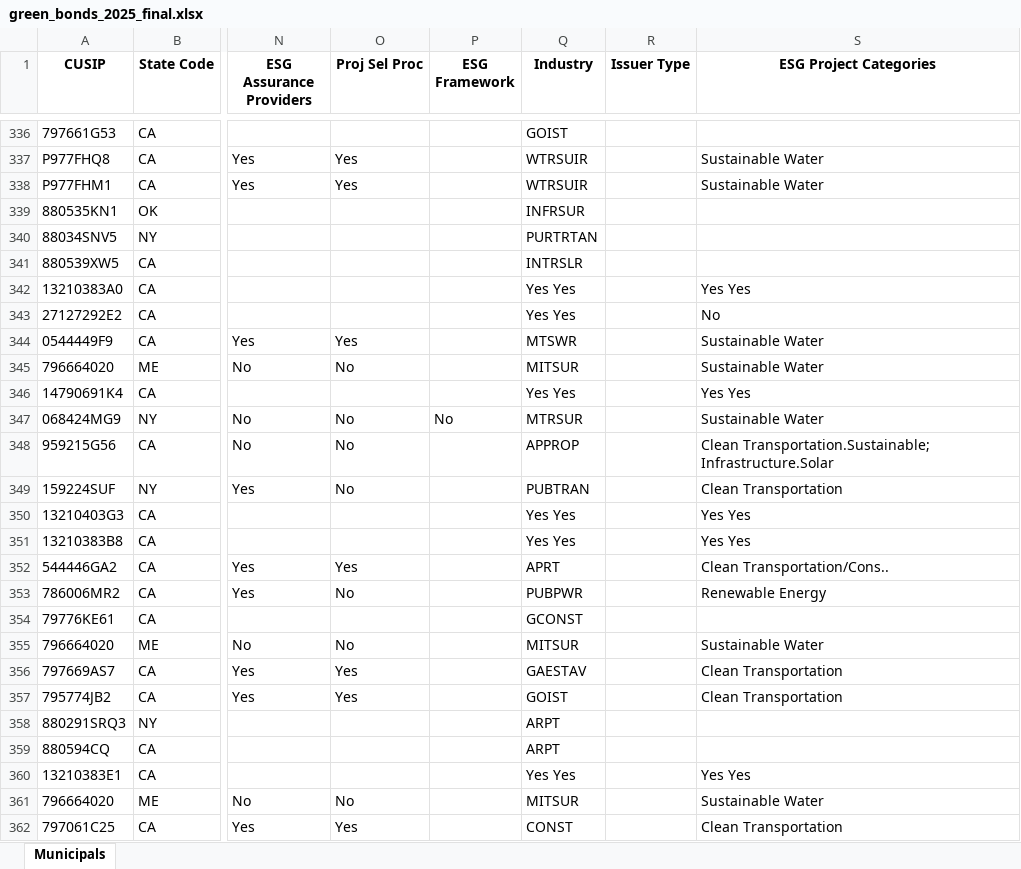
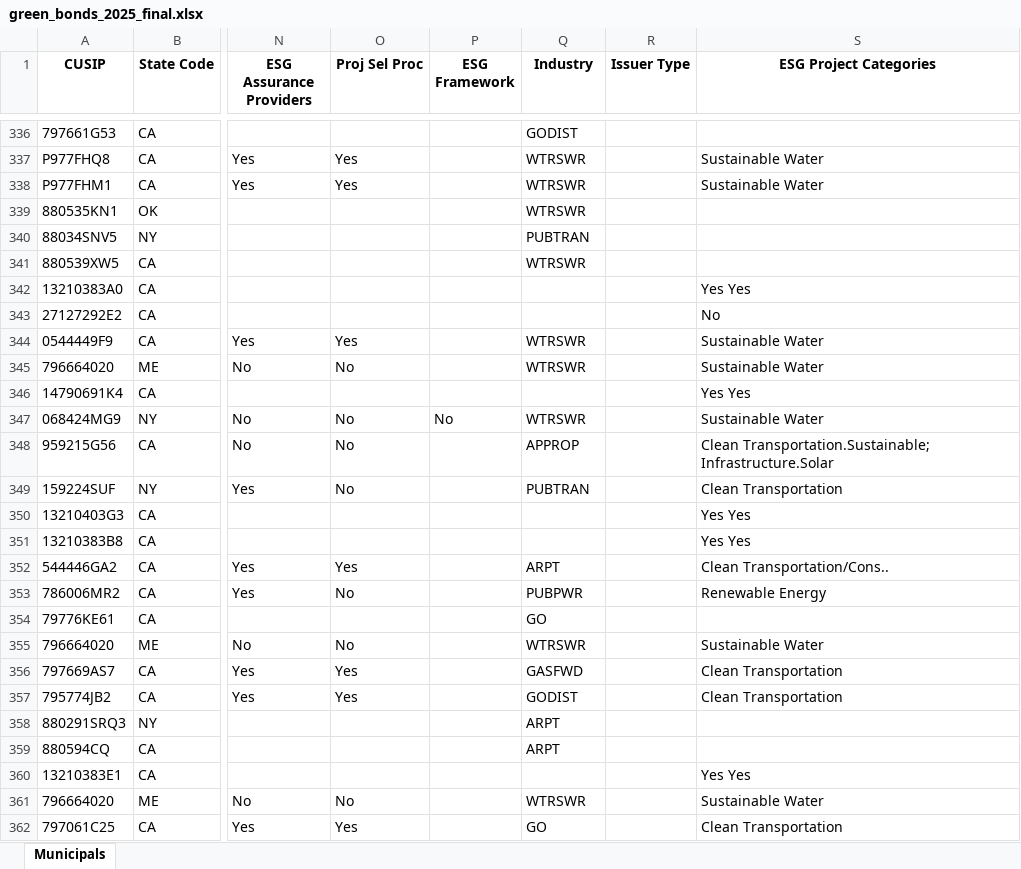
Before and after one commit to mauhirt/bond-screenshots, an Excel workbook: green_bonds_2025_final.xlsx, sheet Municipals, drawn as a sheet; only a part is shown, gaps mark what is left out; values as stored, in another font and other column widths than the file's, no borders; the diff covers the shown part only; the diff names each change by its address in the sheet, - before the commit and + after, or states it on an @@ line.

```diff
--- a/green_bonds_2025_final.xlsx (sheet Municipals)
+++ b/green_bonds_2025_final.xlsx (sheet Municipals)
-Q336 (Industry): GOIST
+Q336 (Industry): GODIST
-Q337:Q338 (Industry): WTRSUIR
+Q337:Q338 (Industry): WTRSWR
-Q339 (Industry): INFRSUR
+Q339 (Industry): WTRSWR
-Q340 (Industry): PURTRTAN
+Q340 (Industry): PUBTRAN
-Q341 (Industry): INTRSLR
+Q341 (Industry): WTRSWR
-Q342:Q343 (Industry): Yes Yes
+Q342:Q343 (Industry): (empty)
-Q344 (Industry): MTSWR
+Q344 (Industry): WTRSWR
-Q345 (Industry): MITSUR
+Q345 (Industry): WTRSWR
-Q346 (Industry): Yes Yes
+Q346 (Industry): (empty)
-Q347 (Industry): MTRSUR
+Q347 (Industry): WTRSWR
-Q350:Q351 (Industry): Yes Yes
+Q350:Q351 (Industry): (empty)
-Q352 (Industry): APRT
+Q352 (Industry): ARPT
-Q354 (Industry): GCONST
+Q354 (Industry): GO
-Q355 (Industry): MITSUR
+Q355 (Industry): WTRSWR
-Q356 (Industry): GAESTAV
+Q356 (Industry): GASFWD
-Q357 (Industry): GOIST
+Q357 (Industry): GODIST
-Q360 (Industry): Yes Yes
+Q360 (Industry): (empty)
-Q361 (Industry): MITSUR
+Q361 (Industry): WTRSWR
-Q362 (Industry): CONST
+Q362 (Industry): GO
```
Also changed, not shown: 1144 edited cells elsewhere in this sheet, 1 other file.
